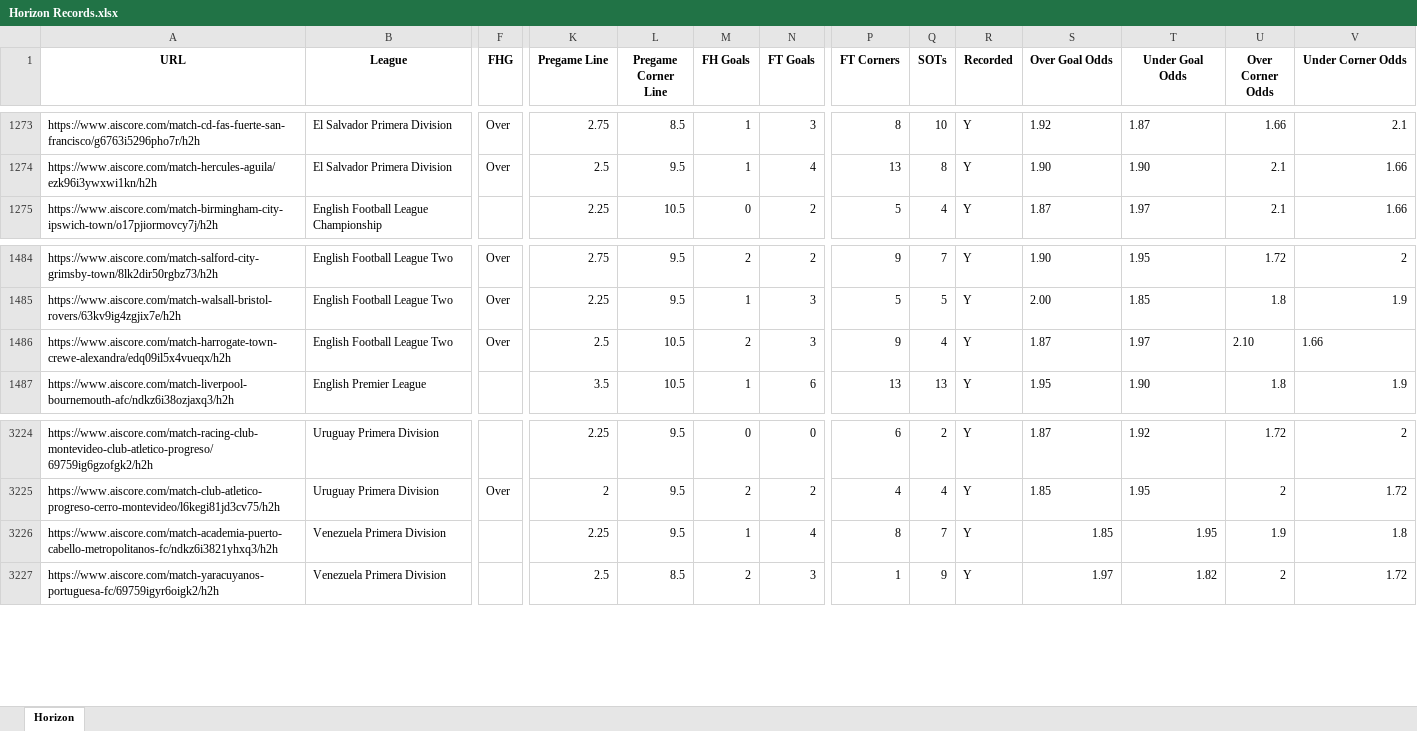
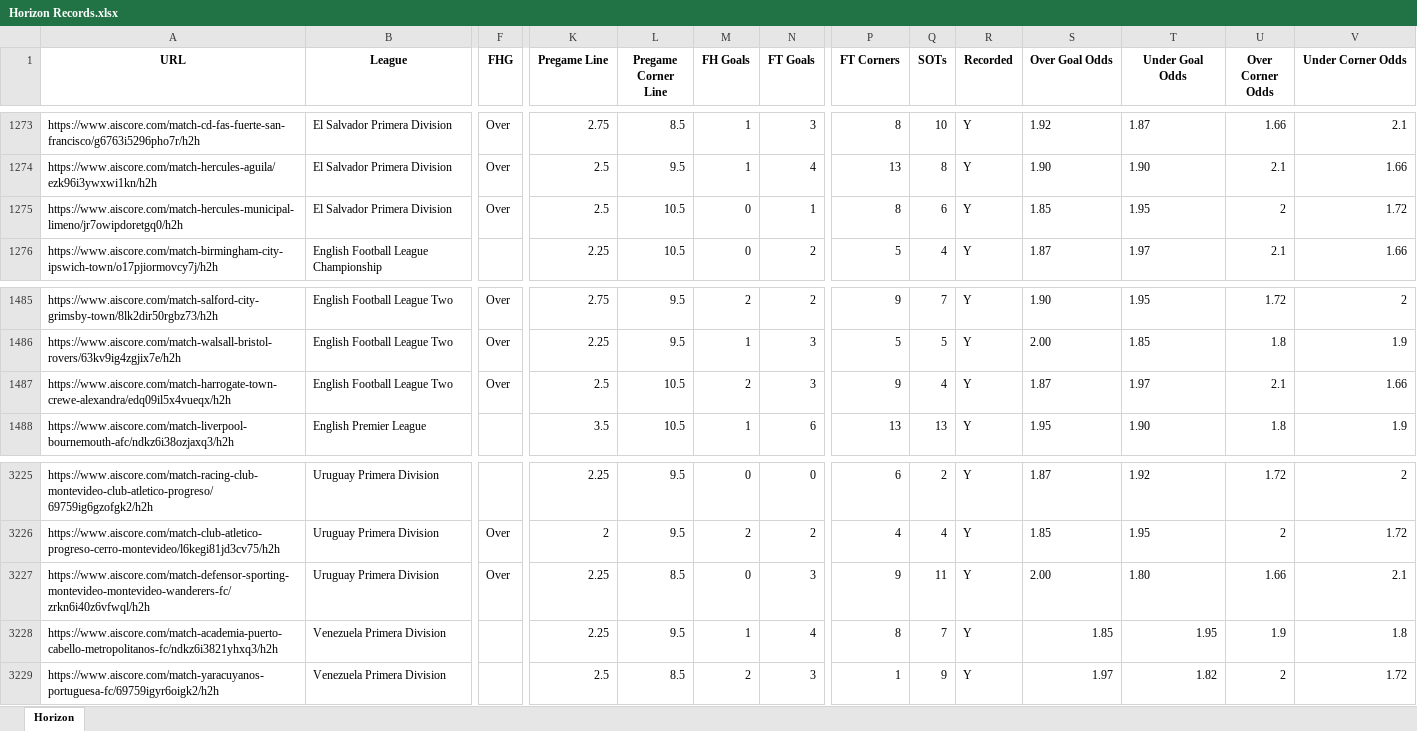
Before and after one commit to Captain-Duckie/whop, an Excel workbook: public/Horizon Records.xlsx, sheet Horizon, drawn as a sheet; only a part is shown, gaps mark what is left out; values as stored, in another font and other column widths than the file's, no borders; addresses are those after the commit; rows hold the shown columns only; the diff names each change by its address in the sheet, - before the commit and + after, or states it on an @@ line.

Commit message:
Auto-update Horizon Records at 2025-10-07T03:11:50.715738

```diff
--- a/public/Horizon Records.xlsx (sheet Horizon)
+++ b/public/Horizon Records.xlsx (sheet Horizon)
+row 1275: https://www.aiscore.com/match-hercules-municipal-limeno/jr7owipdoretgq0/h2h | El Salvador Primera Division | Over | 2.5 | 10.5 | 0 | 1 | 8 | 6 | Y | 1.85 | 1.95 | 2 | 1.72
-U1487 (Over Corner Odds): 2.10
+U1487 (Over Corner Odds): 2.1
-V1487 alignment: left
+V1487 alignment: right
+row 3227: https://www.aiscore.com/match-defensor-sporting-montevideo-montevideo-wanderers-fc/zrkn6i40z6vfwql/h2h | Uruguay Primera Division | Over | 2.25 | 8.5 | 0 | 3 | 9 | 11 | Y | 2.00 | 1.80 | 1.66 | 2.1
```
